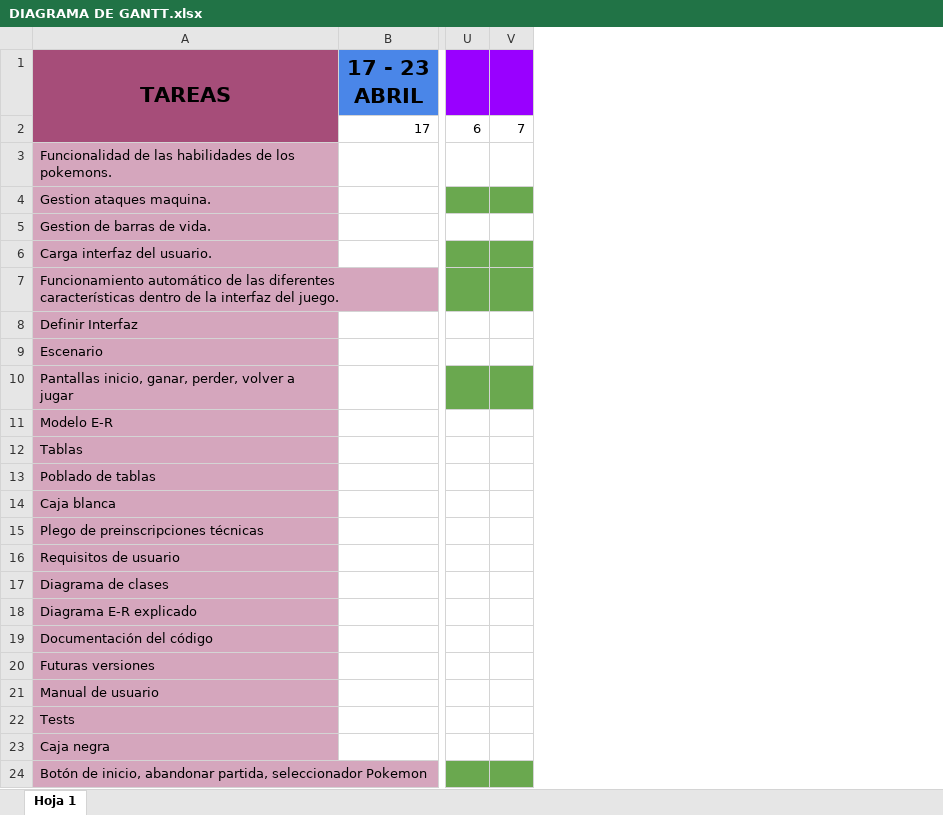
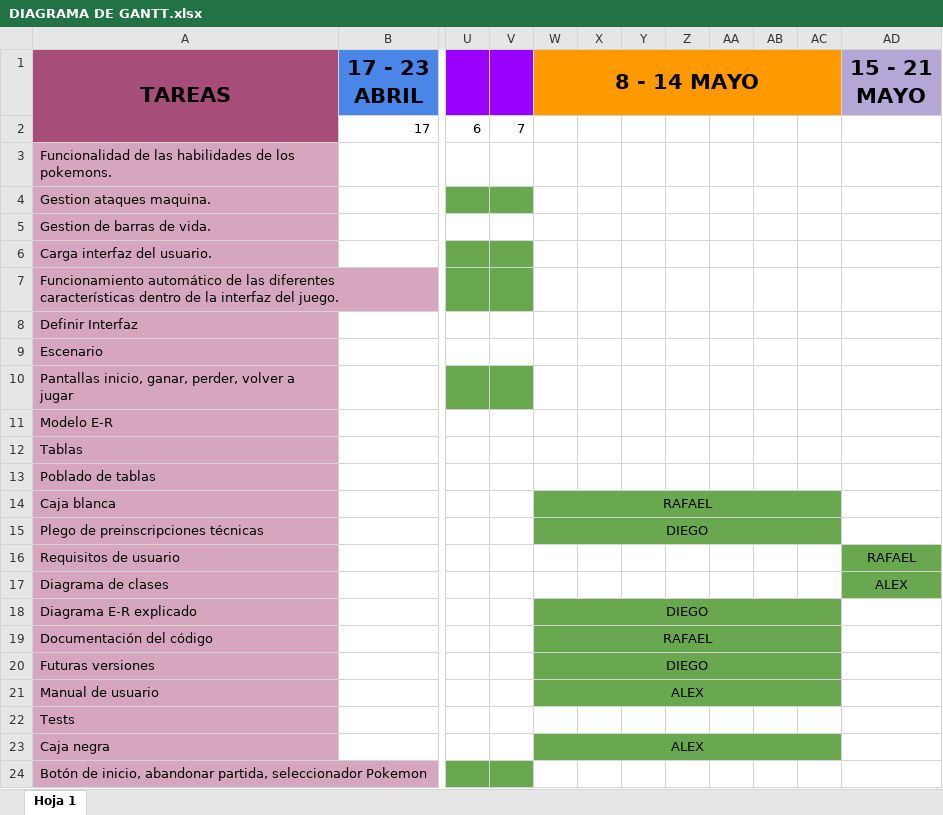
Before and after one commit to siser879/INSIRU, an Excel workbook: DIAGRAMA DE GANTT.xlsx, sheet Hoja 1, drawn as a sheet; only a part is shown, gaps mark what is left out; values as stored, in another font and other column widths than the file's, no borders; charts and pictures not drawn; the diff names each change by its address in the sheet, - before the commit and + after, or states it on an @@ line.

Commit message:
Add files via upload

```diff
--- a/DIAGRAMA DE GANTT.xlsx (sheet Hoja 1)
+++ b/DIAGRAMA DE GANTT.xlsx (sheet Hoja 1)
+column W (8 - 14 MAYO), rows 14-23: RAFAEL | DIEGO |  |  | DIEGO | RAFAEL | DIEGO | ALEX |  | ALEX
+column X, empty
+column Y, empty
+column Z, empty
+column AA, empty
+column AB, empty
+column AC, empty
+column AD (15 - 21 MAYO), rows 16-17: RAFAEL | ALEX
```
